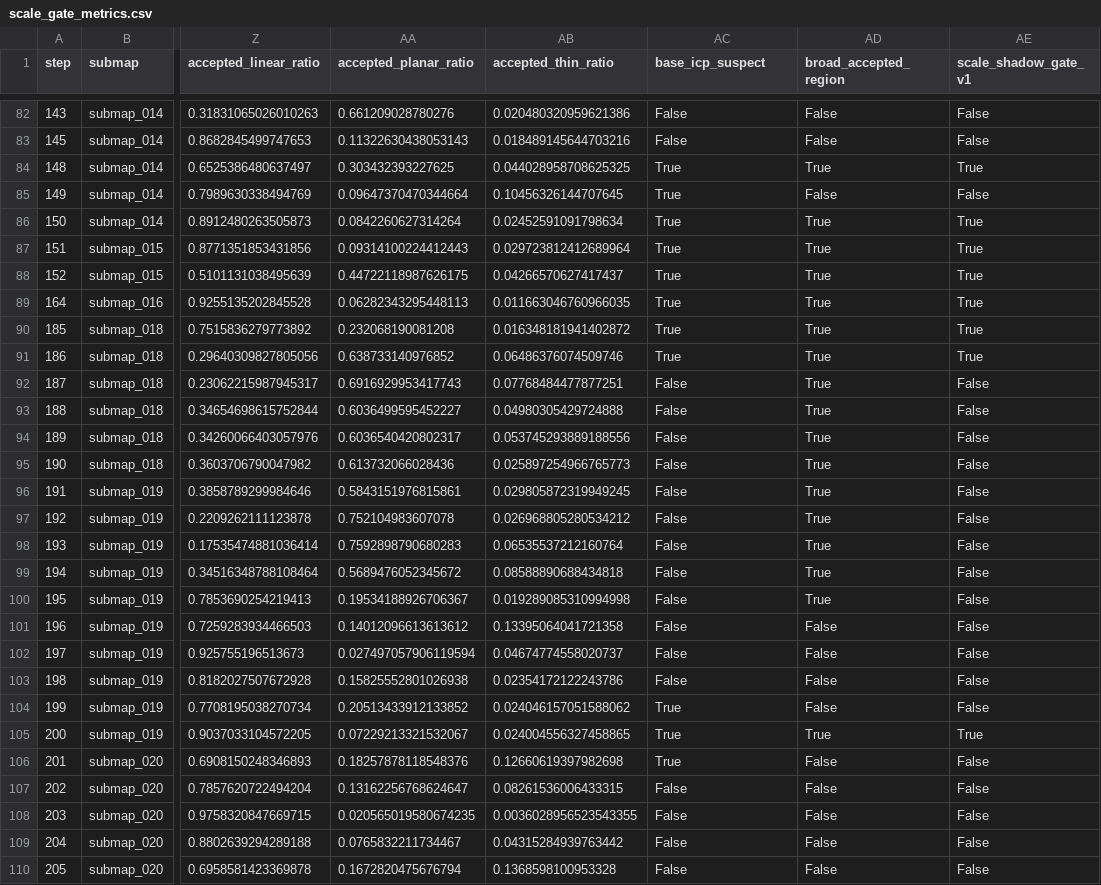
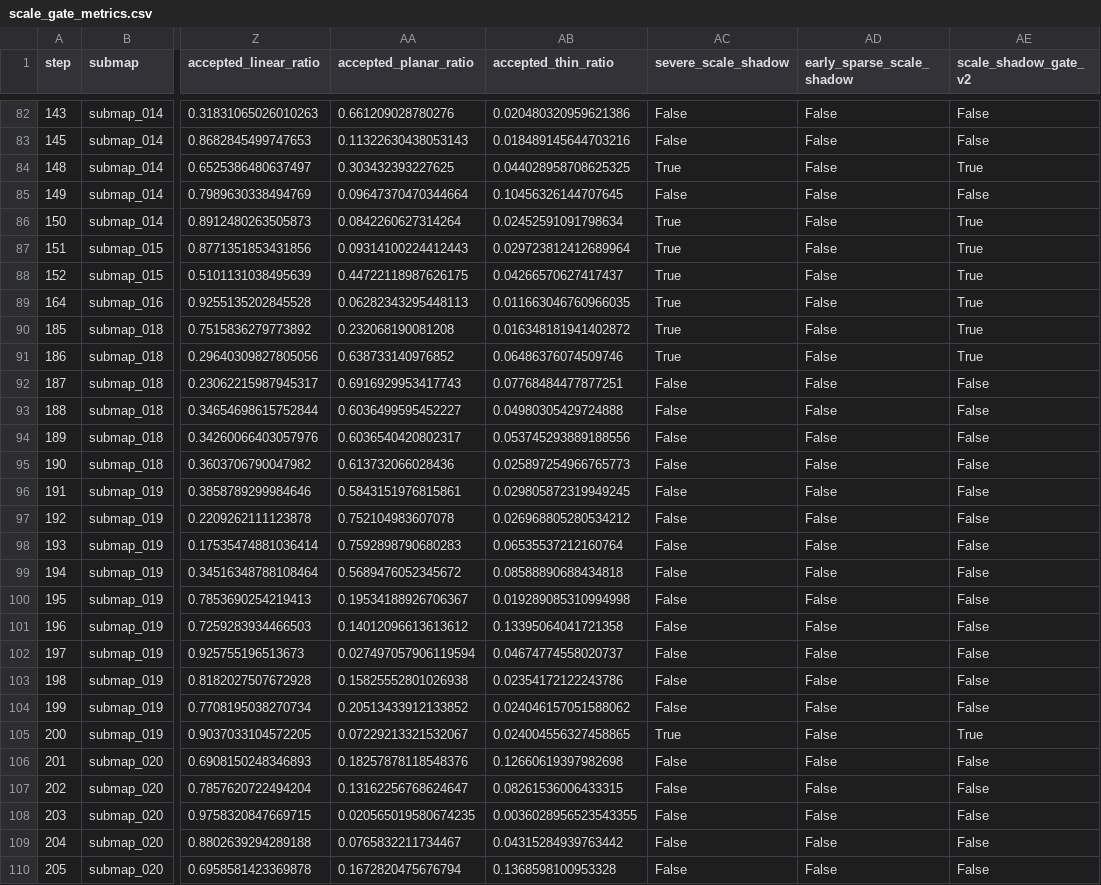
Before and after one commit to DIO-KONG/PCR, a CSV file: playground/scale_gate_metrics.csv, drawn as a sheet; only a part is shown, gaps mark what is left out; the diff covers the shown part only; the diff names each change by its address in the sheet, - before the commit and + after, or states it on an @@ line.

Commit message:
gate ver 2

```diff
--- a/playground/scale_gate_metrics.csv
+++ b/playground/scale_gate_metrics.csv
-AC1: base_icp_suspect
+AC1: severe_scale_shadow
-AD1: broad_accepted_region
+AD1: early_sparse_scale_shadow
-AE1: scale_shadow_gate_v1
+AE1: scale_shadow_gate_v2
-AD84 (early_sparse_scale_shadow): True
+AD84 (early_sparse_scale_shadow): False
-AC85 (severe_scale_shadow): True
+AC85 (severe_scale_shadow): False
-AD86:AD100 (early_sparse_scale_shadow): True
+AD86:AD100 (early_sparse_scale_shadow): False
-AC104 (severe_scale_shadow): True
+AC104 (severe_scale_shadow): False
-AD105 (early_sparse_scale_shadow): True
+AD105 (early_sparse_scale_shadow): False
-AC106 (severe_scale_shadow): True
+AC106 (severe_scale_shadow): False
```
Also changed, not shown: 61 edited cells elsewhere in this file, 2 other files.
